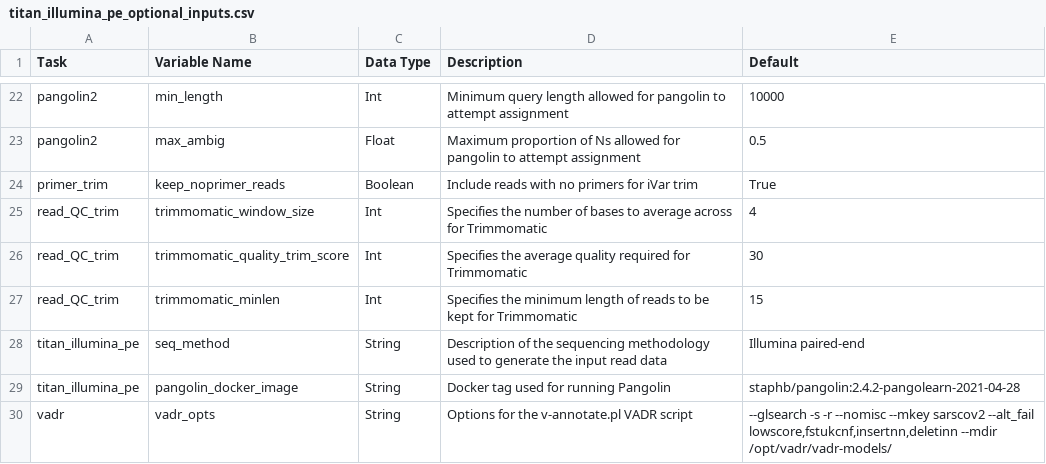
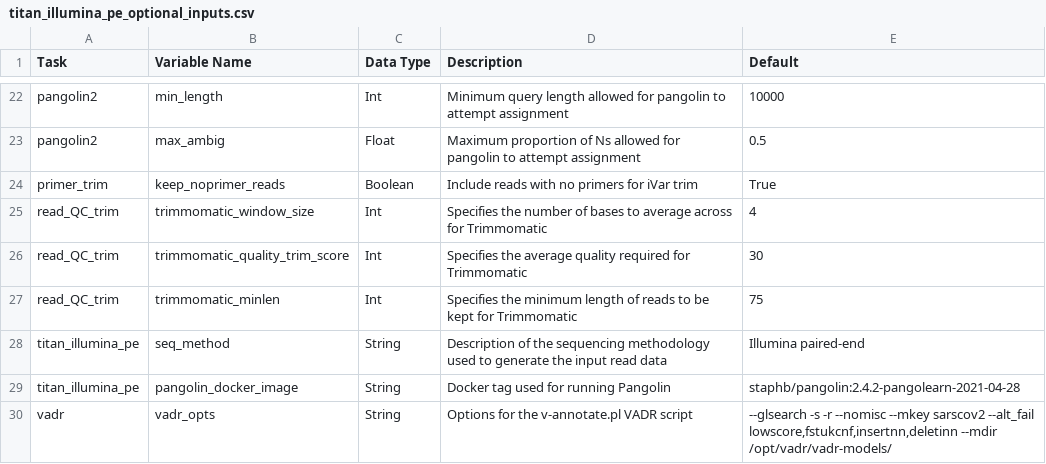
Before and after one commit to theiagen/public_health_viral_genomics, a CSV file: docs/source/tables/titan_workflows/titan_illumina_pe_optional_inputs.csv, drawn as a sheet; only a part is shown, gaps mark what is left out.

```diff
--- a/docs/source/tables/titan_workflows/titan_illumina_pe_optional_inputs.csv
+++ b/docs/source/tables/titan_workflows/titan_illumina_pe_optional_inputs.csv
@@ -26,3 +26,3 @@ read_QC_trim,trimmomatic_window_size,Int,Specifies the number of bases to averag
 read_QC_trim,trimmomatic_quality_trim_score,Int,Specifies the average quality required for Trimmomatic,30
-read_QC_trim,trimmomatic_minlen,Int,Specifies the minimum length of reads to be kept for Trimmomatic,15
+read_QC_trim,trimmomatic_minlen,Int,Specifies the minimum length of reads to be kept for Trimmomatic,75
 titan_illumina_pe,seq_method,String,Description of the sequencing methodology used to generate the input read data,Illumina paired-end
```
Also changed, not shown: docs/source/tables/titan_workflows/titan_illumina_se_optional_inputs.csv.
